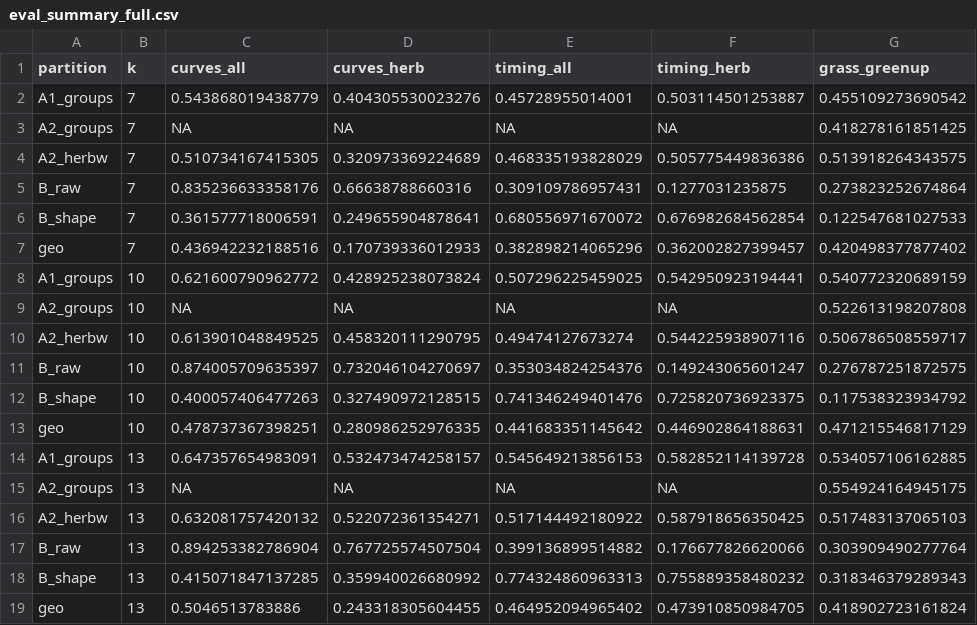
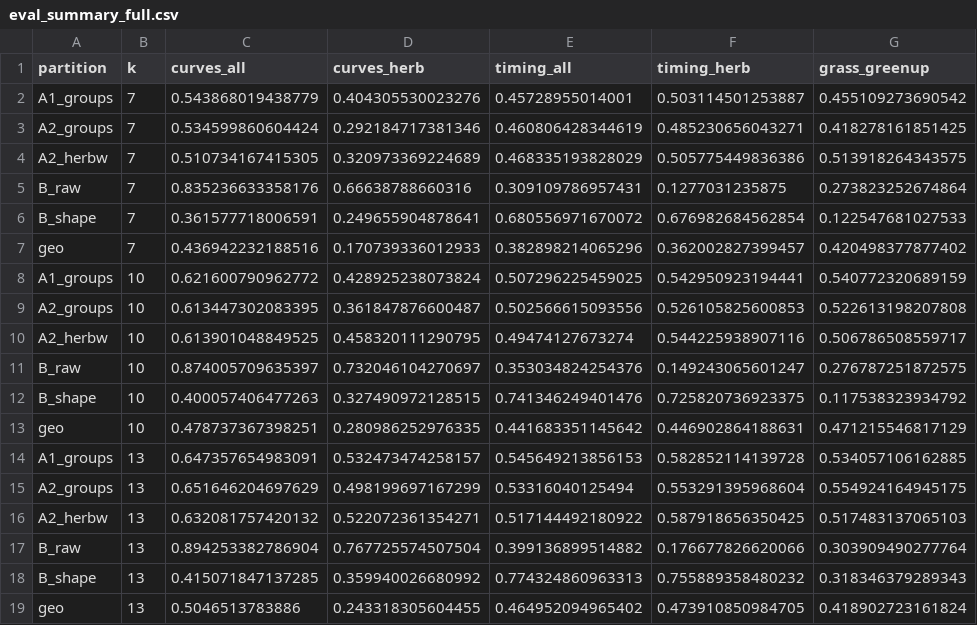
Before and after one commit to mcrimmins/gsi-pheno-regions, a CSV file: report/figs/eval_summary_full.csv, drawn as a sheet; only a part is shown; the diff names each change by its address in the sheet, - before the commit and + after, or states it on an @@ line.

```diff
--- a/report/figs/eval_summary_full.csv
+++ b/report/figs/eval_summary_full.csv
-C3 (curves_all): NA
+C3 (curves_all): 0.534599860604424
-D3 (curves_herb): NA
+D3 (curves_herb): 0.292184717381346
-E3 (timing_all): NA
+E3 (timing_all): 0.460806428344619
-F3 (timing_herb): NA
+F3 (timing_herb): 0.485230656043271
-C9 (curves_all): NA
+C9 (curves_all): 0.613447302083395
-D9 (curves_herb): NA
+D9 (curves_herb): 0.361847876600487
-E9 (timing_all): NA
+E9 (timing_all): 0.502566615093556
-F9 (timing_herb): NA
+F9 (timing_herb): 0.526105825600853
-C15 (curves_all): NA
+C15 (curves_all): 0.651646204697629
-D15 (curves_herb): NA
+D15 (curves_herb): 0.498199697167299
-E15 (timing_all): NA
+E15 (timing_all): 0.53316040125494
-F15 (timing_herb): NA
+F15 (timing_herb): 0.553291395968604
```
Also changed, not shown: report/figs/manifest.csv, 9 other files.
